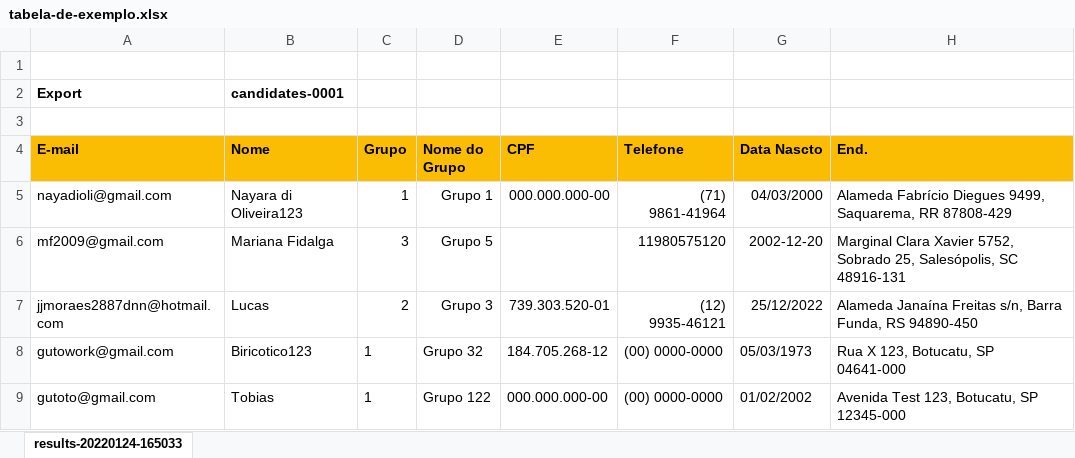
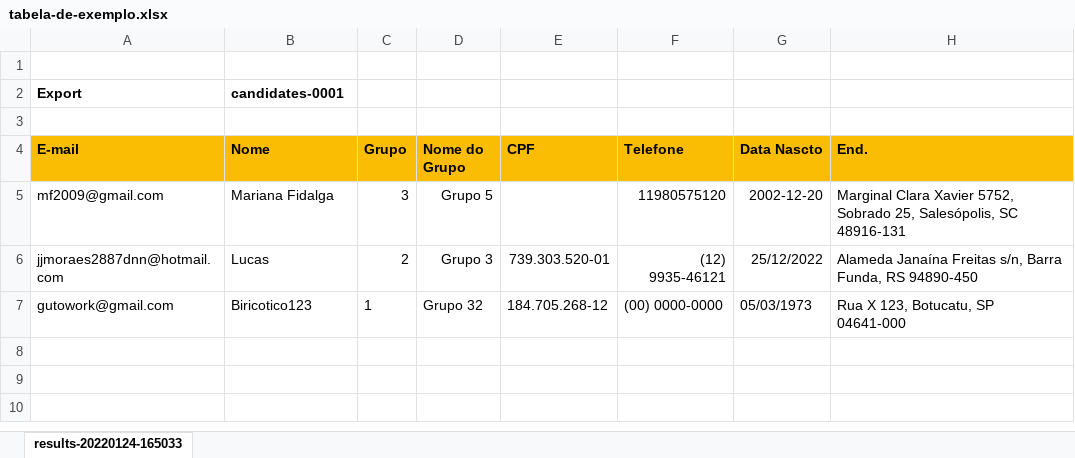
Before and after one commit to gutobiogit/galena, an Excel workbook: src/database/tabela-de-exemplo.xlsx, sheet results-20220124-165033, drawn as a sheet; values as stored, in another font and other column widths than the file's, no borders; the diff names each change by its address in the sheet, - before the commit and + after, or states it on an @@ line.

```diff
--- a/src/database/tabela-de-exemplo.xlsx (sheet results-20220124-165033)
+++ b/src/database/tabela-de-exemplo.xlsx (sheet results-20220124-165033)
-row 5: nayadioli@gmail.com | Nayara di Oliveira123 | 1 | Grupo 1 | 000.000.000-00 | (71) 9861-41964 | 04/03/2000 | Alameda Fabrício Diegues 9499, Saquarema, RR 87808-429
-row 9: gutoto@gmail.com | Tobias | 1 | Grupo 122 | 000.000.000-00 | (00) 0000-0000 | 01/02/2002 | Avenida Test 123, Botucatu, SP 12345-000
```
Also changed, not shown: 2 other files.
